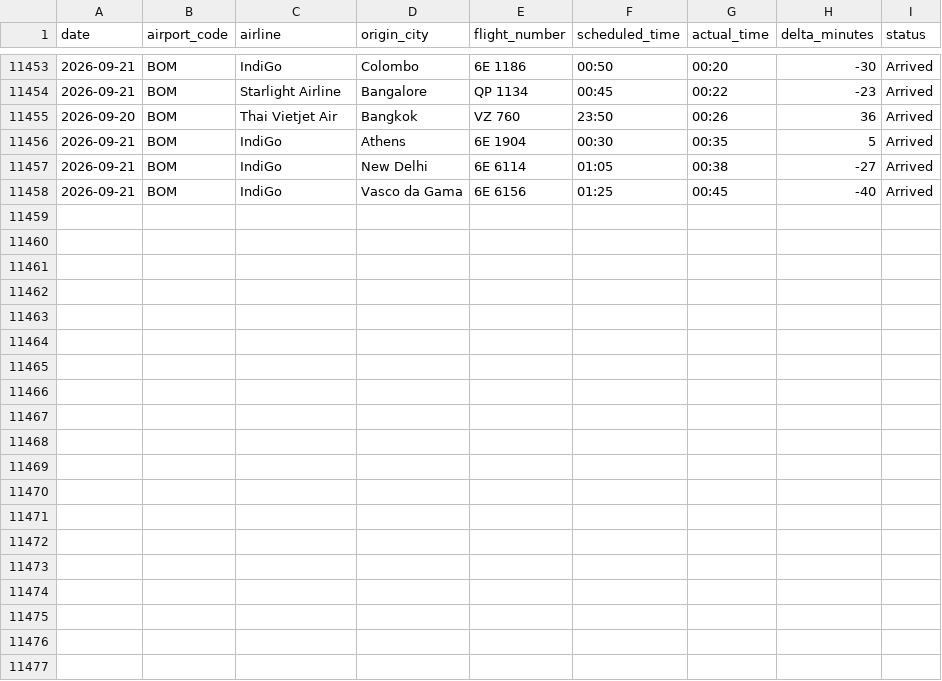
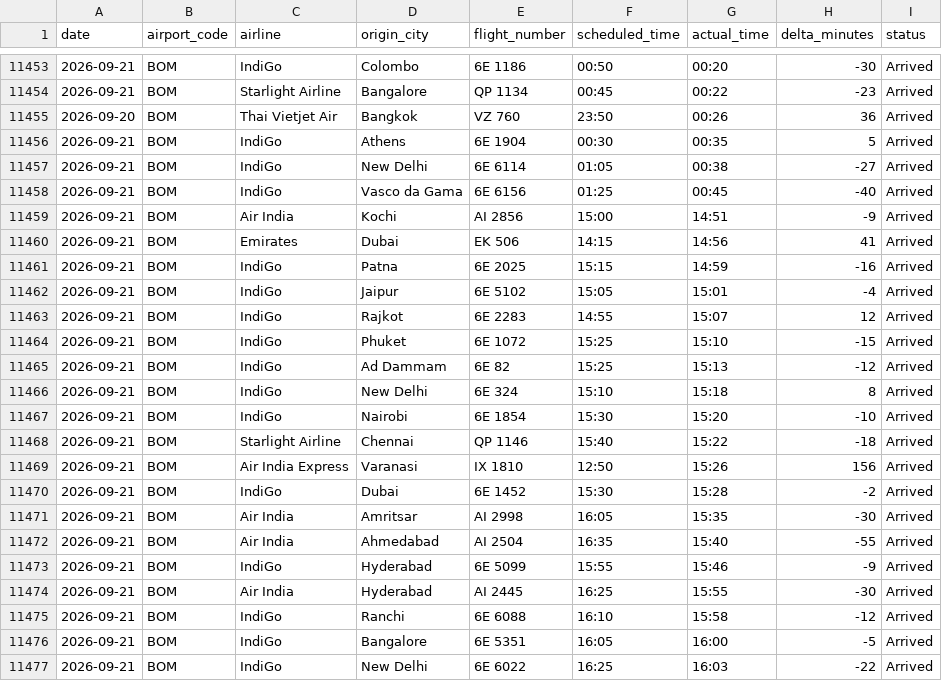
Before and after one commit to Ragadeepsai/Airport_Congestions_Analysis, a CSV file: data/flights_data_bom_adb.csv, drawn as a sheet; only a part is shown, gaps mark what is left out.

```diff
--- a/data/flights_data_bom_adb.csv
+++ b/data/flights_data_bom_adb.csv
@@ -11458 +11458,20 @@ date,airport_code,airline,origin_city,flight_number,scheduled_time,actual_time,d
 2026-09-21,BOM,IndiGo,Vasco da Gama,6E 6156,01:25,00:45,-40,Arrived
+2026-09-21,BOM,Air India,Kochi,AI 2856,15:00,14:51,-9,Arrived
+2026-09-21,BOM,Emirates,Dubai,EK 506,14:15,14:56,41,Arrived
+2026-09-21,BOM,IndiGo,Patna,6E 2025,15:15,14:59,-16,Arrived
+2026-09-21,BOM,IndiGo,Jaipur,6E 5102,15:05,15:01,-4,Arrived
+2026-09-21,BOM,IndiGo,Rajkot,6E 2283,14:55,15:07,12,Arrived
+2026-09-21,BOM,IndiGo,Phuket,6E 1072,15:25,15:10,-15,Arrived
+2026-09-21,BOM,IndiGo,Ad Dammam,6E 82,15:25,15:13,-12,Arrived
+2026-09-21,BOM,IndiGo,New Delhi,6E 324,15:10,15:18,8,Arrived
+2026-09-21,BOM,IndiGo,Nairobi,6E 1854,15:30,15:20,-10,Arrived
+2026-09-21,BOM,Starlight Airline,Chennai,QP 1146,15:40,15:22,-18,Arrived
+2026-09-21,BOM,Air India Express,Varanasi,IX 1810,12:50,15:26,156,Arrived
+2026-09-21,BOM,IndiGo,Dubai,6E 1452,15:30,15:28,-2,Arrived
+2026-09-21,BOM,Air India,Amritsar,AI 2998,16:05,15:35,-30,Arrived
+2026-09-21,BOM,Air India,Ahmedabad,AI 2504,16:35,15:40,-55,Arrived
+2026-09-21,BOM,IndiGo,Hyderabad,6E 5099,15:55,15:46,-9,Arrived
+2026-09-21,BOM,Air India,Hyderabad,AI 2445,16:25,15:55,-30,Arrived
+2026-09-21,BOM,IndiGo,Ranchi,6E 6088,16:10,15:58,-12,Arrived
+2026-09-21,BOM,IndiGo,Bangalore,6E 5351,16:05,16:00,-5,Arrived
+2026-09-21,BOM,IndiGo,New Delhi,6E 6022,16:25,16:03,-22,Arrived
```
